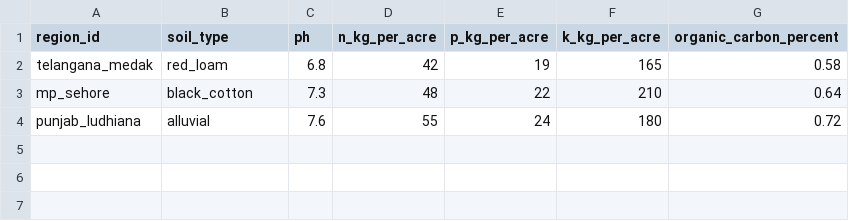
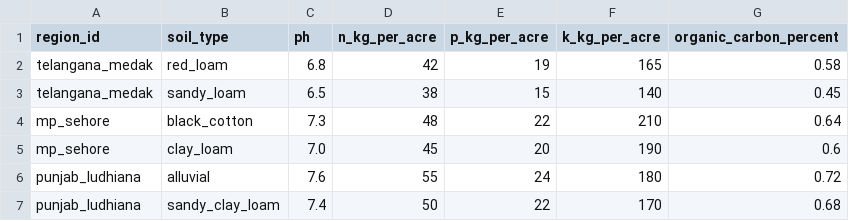
Before and after one commit to vinaych580/mvsr-hackathon, a CSV file: dataset/soil.csv, drawn as a sheet; the diff names each change by its address in the sheet, - before the commit and + after, or states it on an @@ line.

```diff
--- a/dataset/soil.csv
+++ b/dataset/soil.csv
+row 3: telangana_medak | sandy_loam | 6.5 | 38 | 15 | 140 | 0.45
+row 5: mp_sehore | clay_loam | 7.0 | 45 | 20 | 190 | 0.6
+row 7: punjab_ludhiana | sandy_clay_loam | 7.4 | 50 | 22 | 170 | 0.68
```
Also changed, not shown: dataset/yield_history.csv, 11 other files.
